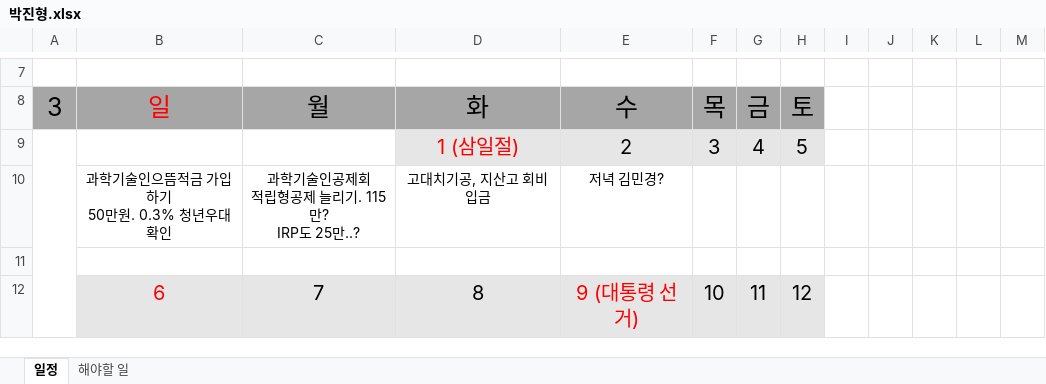
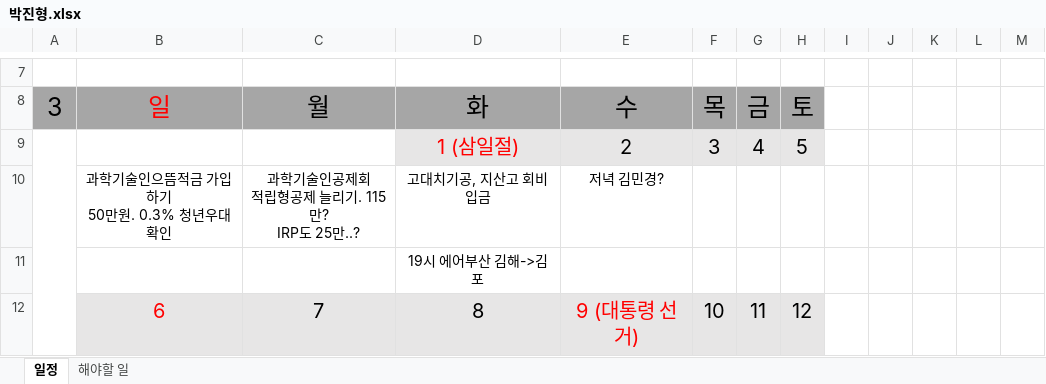
Before and after one commit to jhpark9003/remote-dailyStudy, an Excel workbook: 박진형.xlsx, sheet 일정, drawn as a sheet; only a part is shown, gaps mark what is left out; values as stored, in another font and other column widths than the file's, no borders; the diff covers the shown part only; the diff names each change by its address in the sheet, - before the commit and + after, or states it on an @@ line.

Commit message:
일정추가

```diff
--- a/박진형.xlsx (sheet 일정)
+++ b/박진형.xlsx (sheet 일정)
-D11: (empty)
+D11: 19시 에어부산 김해->김포
```
Also changed, not shown: 9 edited cells elsewhere in this sheet.
